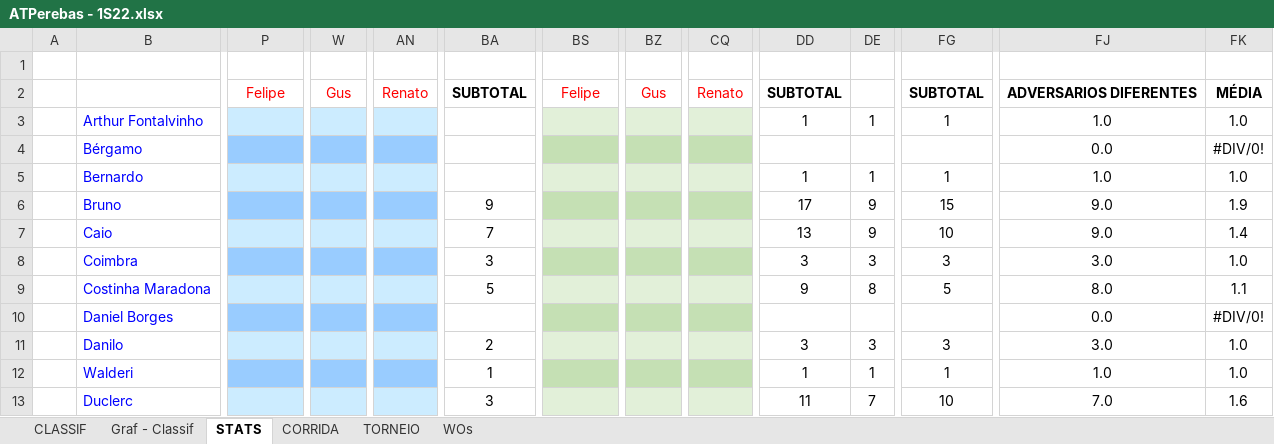
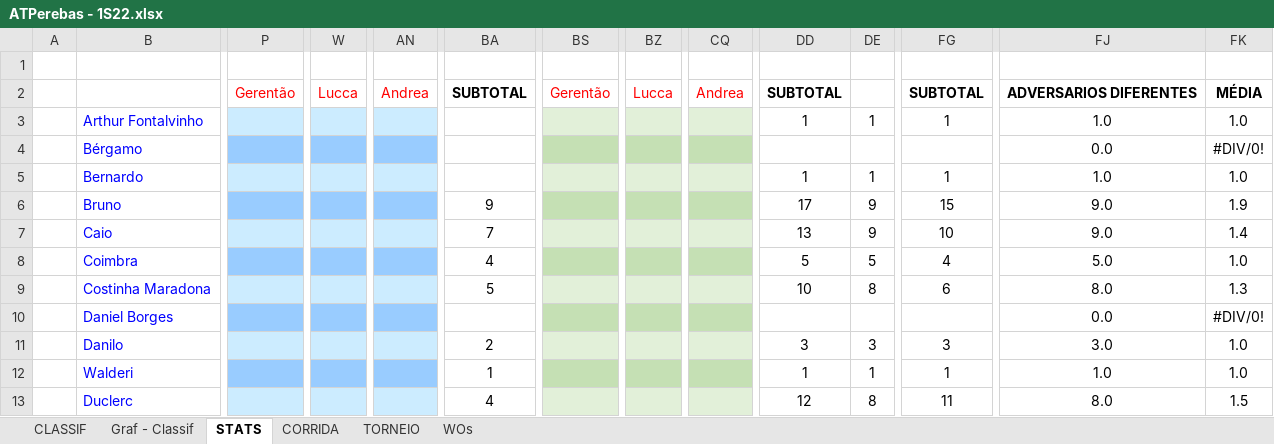
Before and after one commit to juanper/ATPerebas, an Excel workbook: 2022/semestre_1/ATPerebas - 1S22.xlsx, sheet STATS, drawn as a sheet; only a part is shown, gaps mark what is left out; values as stored, in another font and other column widths than the file's, no borders; charts and pictures not drawn; the diff covers the shown part only; the diff names each change by its address in the sheet, - before the commit and + after, or states it on an @@ line.

```diff
--- a/2022/semestre_1/ATPerebas - 1S22.xlsx (sheet STATS)
+++ b/2022/semestre_1/ATPerebas - 1S22.xlsx (sheet STATS)
-P2: Felipe
+P2: Gerentão
-W2: Gus
+W2: Lucca
-AN2: Renato
+AN2: Andrea
-BS2: Felipe
+BS2: Gerentão
-BZ2: Gus
+BZ2: Lucca
-CQ2: Renato
+CQ2: Andrea
-BA8: 3
+BA8: 4
-DD8: 3
+DD8: 5
-DE8: 3
+DE8: 5
-FG8: 3
+FG8: 4
-FJ8: 3.0
+FJ8: 5.0
-DD9: 9
+DD9: 10
-FG9: 5
+FG9: 6
-FK9: 1.1
+FK9: 1.3
-BA13: 3
+BA13: 4
-DD13: 11
+DD13: 12
-DE13: 7
+DE13: 8
-FG13: 10
+FG13: 11
-FJ13: 7.0
+FJ13: 8.0
-FK13: 1.6
+FK13: 1.5
```
Also changed, not shown: 5 added rows, 5 removed rows and 245 edited cells elsewhere in this sheet, sheet CORRIDA, sheet CLASSIF, sheet WOs, hidden cells, charts or pictures, 20 other files.
